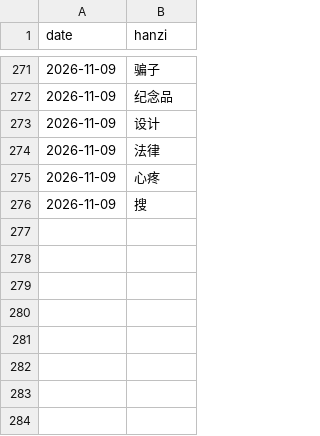
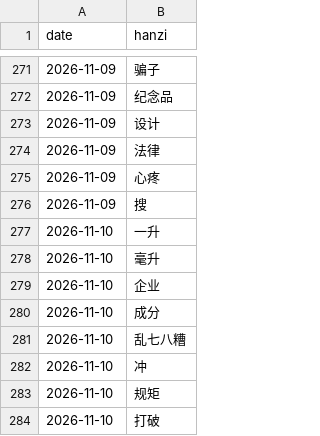
Before and after one commit to KianAhi/mandarin-news-podcast, a CSV file: exposures.csv, drawn as a sheet; only a part is shown, gaps mark what is left out; the diff names each change by its address in the sheet, - before the commit and + after, or states it on an @@ line.

```diff
--- a/exposures.csv
+++ b/exposures.csv
+row 277: 2026-11-10 | 一升
+row 278: 2026-11-10 | 毫升
+row 279: 2026-11-10 | 企业
+row 280: 2026-11-10 | 成分
+row 281: 2026-11-10 | 乱七八糟
+row 282: 2026-11-10 | 冲
+row 283: 2026-11-10 | 规矩
+row 284: 2026-11-10 | 打破
```
Also changed, not shown: 5 other files.
